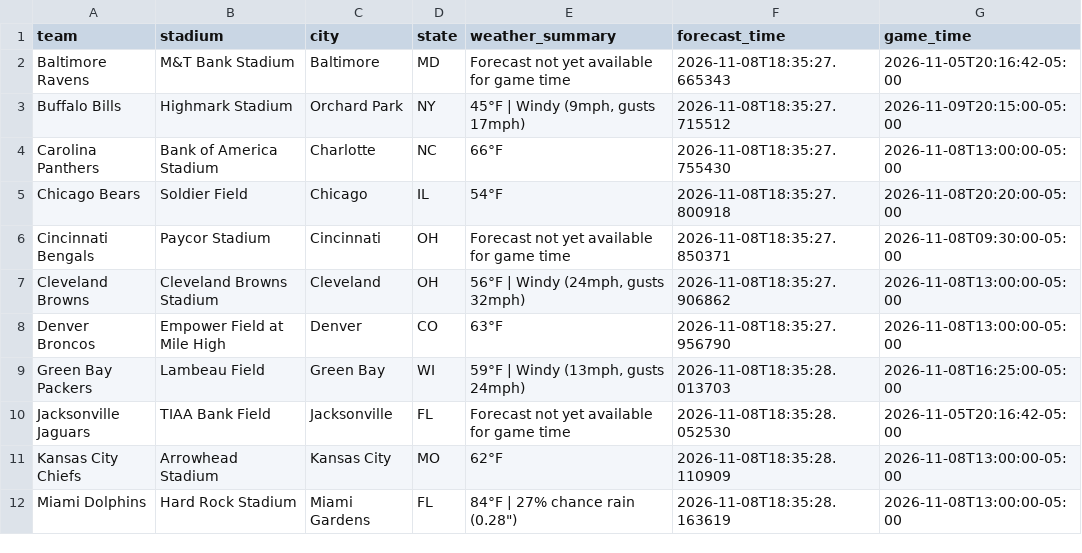
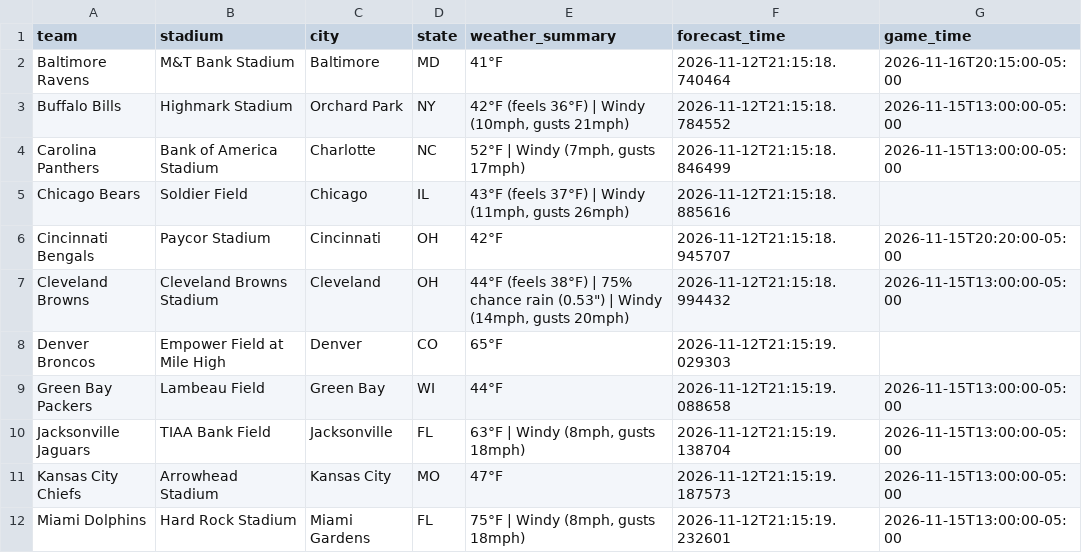
Before and after one commit to jolsufka/nfl_spread_league, a CSV file: weather_forecast.csv, drawn as a sheet; only a part is shown; the diff covers the shown part only.

```diff
--- a/weather_forecast.csv
+++ b/weather_forecast.csv
@@ -1,12 +1,12 @@
 team,stadium,city,state,weather_summary,forecast_time,game_time
-Baltimore Ravens,M&T Bank Stadium,Baltimore,MD,Forecast not yet available for game time,2026-11-08T18:35:27.665343,2026-11-05T20:16:42-05:00
-Buffalo Bills,Highmark Stadium,Orchard Park,NY,"45°F | Windy (9mph, gusts 17mph)",2026-11-08T18:35:27.715512,2026-11-09T20:15:00-05:00
-Carolina Panthers,Bank of America Stadium,Charlotte,NC,66°F,2026-11-08T18:35:27.755430,2026-11-08T13:00:00-05:00
-Chicago Bears,Soldier Field,Chicago,IL,54°F,2026-11-08T18:35:27.800918,2026-11-08T20:20:00-05:00
-Cincinnati Bengals,Paycor Stadium,Cincinnati,OH,Forecast not yet available for game time,2026-11-08T18:35:27.850371,2026-11-08T09:30:00-05:00
-Cleveland Browns,Cleveland Browns Stadium,Cleveland,OH,"56°F | Windy (24mph, gusts 32mph)",2026-11-08T18:35:27.906862,2026-11-08T13:00:00-05:00
-Denver Broncos,Empower Field at Mile High,Denver,CO,63°F,2026-11-08T18:35:27.956790,2026-11-08T13:00:00-05:00
-Green Bay Packers,Lambeau Field,Green Bay,WI,"59°F | Windy (13mph, gusts 24mph)",2026-11-08T18:35:28.013703,2026-11-08T16:25:00-05:00
-Jacksonville Jaguars,TIAA Bank Field,Jacksonville,FL,Forecast not yet available for game time,2026-11-08T18:35:28.052530,2026-11-05T20:16:42-05:00
-Kansas City Chiefs,Arrowhead Stadium,Kansas City,MO,62°F,2026-11-08T18:35:28.110909,2026-11-08T13:00:00-05:00
-Miami Dolphins,Hard Rock Stadium,Miami Gardens,FL,"84°F | 27% chance rain (0.28"")",2026-11-08T18:35:28.163619,2026-11-08T13:00:00-05:00
+Baltimore Ravens,M&T Bank Stadium,Baltimore,MD,41°F,2026-11-12T21:15:18.740464,2026-11-16T20:15:00-05:00
+Buffalo Bills,Highmark Stadium,Orchard Park,NY,"42°F (feels 36°F) | Windy (10mph, gusts 21mph)",2026-11-12T21:15:18.784552,2026-11-15T13:00:00-05:00
+Carolina Panthers,Bank of America Stadium,Charlotte,NC,"52°F | Windy (7mph, gusts 17mph)",2026-11-12T21:15:18.846499,2026-11-15T13:00:00-05:00
+Chicago Bears,Soldier Field,Chicago,IL,"43°F (feels 37°F) | Windy (11mph, gusts 26mph)",2026-11-12T21:15:18.885616,
+Cincinnati Bengals,Paycor Stadium,Cincinnati,OH,42°F,2026-11-12T21:15:18.945707,2026-11-15T20:20:00-05:00
+Cleveland Browns,Cleveland Browns Stadium,Cleveland,OH,"44°F (feels 38°F) | 75% chance rain (0.53"") | Windy (14mph, gusts 20mph)",2026-11-12T21:15:18.994432,2026-11-15T13:00:00-05:00
+Denver Broncos,Empower Field at Mile High,Denver,CO,65°F,2026-11-12T21:15:19.029303,
+Green Bay Packers,Lambeau Field,Green Bay,WI,44°F,2026-11-12T21:15:19.088658,2026-11-15T13:00:00-05:00
+Jacksonville Jaguars,TIAA Bank Field,Jacksonville,FL,"63°F | Windy (8mph, gusts 18mph)",2026-11-12T21:15:19.138704,2026-11-15T13:00:00-05:00
+Kansas City Chiefs,Arrowhead Stadium,Kansas City,MO,47°F,2026-11-12T21:15:19.187573,2026-11-15T13:00:00-05:00
+Miami Dolphins,Hard Rock Stadium,Miami Gardens,FL,"75°F | Windy (8mph, gusts 18mph)",2026-11-12T21:15:19.232601,2026-11-15T13:00:00-05:00
```
Also changed, not shown: 30 edited cells elsewhere in this file.
